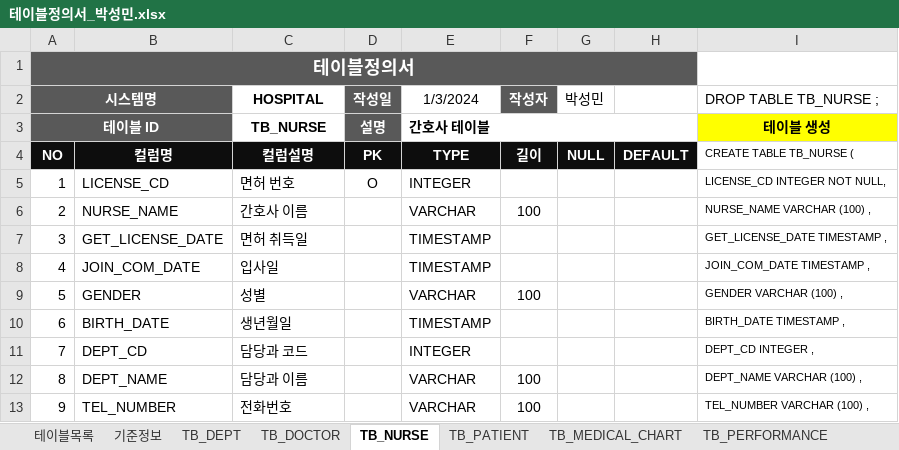
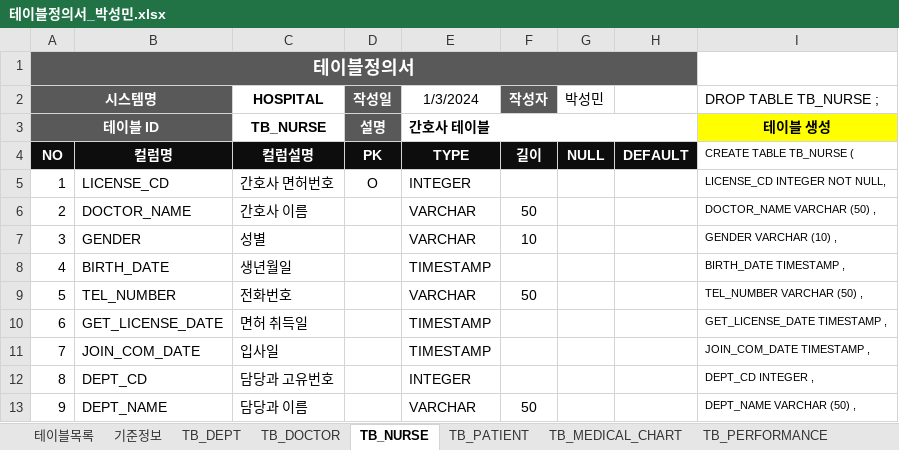
Before and after one commit to minStory/psmin, an Excel workbook: database/240103_수업내용/테이블정의서_박성민.xlsx, sheet TB_NURSE, drawn as a sheet; only a part is shown; values as stored, in another font and other column widths than the file's, no borders; the diff covers the shown part only; the diff names each change by its address in the sheet, - before the commit and + after, or states it on an @@ line.

```diff
--- a/database/240103_수업내용/테이블정의서_박성민.xlsx (sheet TB_NURSE)
+++ b/database/240103_수업내용/테이블정의서_박성민.xlsx (sheet TB_NURSE)
-C5 (HOSPITAL): 면허 번호
+C5 (HOSPITAL): 간호사 면허번호
-B6: NURSE_NAME
+B6: DOCTOR_NAME
-F6 (작성자): 100
+F6 (작성자): 50
-I6 (DROP TABLE TB_NURSE ;): NURSE_NAME VARCHAR (100) ,
+I6 (DROP TABLE TB_NURSE ;): DOCTOR_NAME VARCHAR (50) ,
-B7: GET_LICENSE_DATE
+B7: GENDER
-C7 (HOSPITAL): 면허 취득일
+C7 (HOSPITAL): 성별
-E7 (1/3/2024): TIMESTAMP
+E7 (1/3/2024): VARCHAR
-F7 (작성자): (empty)
+F7 (작성자): 10
-I7 (DROP TABLE TB_NURSE ;): GET_LICENSE_DATE TIMESTAMP ,
+I7 (DROP TABLE TB_NURSE ;): GENDER VARCHAR (10) ,
-B8: JOIN_COM_DATE
+B8: BIRTH_DATE
-C8 (HOSPITAL): 입사일
+C8 (HOSPITAL): 생년월일
-I8 (DROP TABLE TB_NURSE ;): JOIN_COM_DATE TIMESTAMP ,
+I8 (DROP TABLE TB_NURSE ;): BIRTH_DATE TIMESTAMP ,
-B9: GENDER
+B9: TEL_NUMBER
-C9 (HOSPITAL): 성별
+C9 (HOSPITAL): 전화번호
-F9 (작성자): 100
+F9 (작성자): 50
-I9 (DROP TABLE TB_NURSE ;): GENDER VARCHAR (100) ,
+I9 (DROP TABLE TB_NURSE ;): TEL_NUMBER VARCHAR (50) ,
-B10: BIRTH_DATE
+B10: GET_LICENSE_DATE
-C10 (HOSPITAL): 생년월일
+C10 (HOSPITAL): 면허 취득일
-I10 (DROP TABLE TB_NURSE ;): BIRTH_DATE TIMESTAMP ,
+I10 (DROP TABLE TB_NURSE ;): GET_LICENSE_DATE TIMESTAMP ,
-B11: DEPT_CD
+B11: JOIN_COM_DATE
-C11 (HOSPITAL): 담당과 코드
+C11 (HOSPITAL): 입사일
-E11 (1/3/2024): INTEGER
+E11 (1/3/2024): TIMESTAMP
-I11 (DROP TABLE TB_NURSE ;): DEPT_CD INTEGER ,
+I11 (DROP TABLE TB_NURSE ;): JOIN_COM_DATE TIMESTAMP ,
-B12: DEPT_NAME
+B12: DEPT_CD
-C12 (HOSPITAL): 담당과 이름
+C12 (HOSPITAL): 담당과 고유번호
-E12 (1/3/2024): VARCHAR
+E12 (1/3/2024): INTEGER
-F12 (작성자): 100
+F12 (작성자): (empty)
-I12 (DROP TABLE TB_NURSE ;): DEPT_NAME VARCHAR (100) ,
+I12 (DROP TABLE TB_NURSE ;): DEPT_CD INTEGER ,
-B13: TEL_NUMBER
+B13: DEPT_NAME
-C13 (HOSPITAL): 전화번호
+C13 (HOSPITAL): 담당과 이름
-F13 (작성자): 100
+F13 (작성자): 50
-I13 (DROP TABLE TB_NURSE ;): TEL_NUMBER VARCHAR (100) ,
+I13 (DROP TABLE TB_NURSE ;): DEPT_NAME VARCHAR (50) ,
```
Also changed, not shown: 3 edited cells elsewhere in this sheet, sheet TB_MEDICAL_CHART, sheet TB_DOCTOR, sheet TB_PATIENT, sheet TB_PAYMENT_DEPT, sheet TB_DEPT, sheet TB_CT_DEPT, 2 more sheets.
